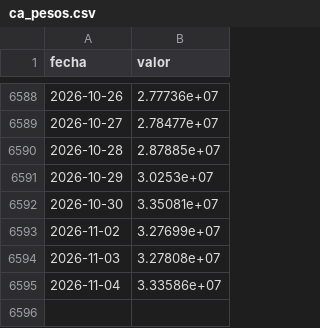
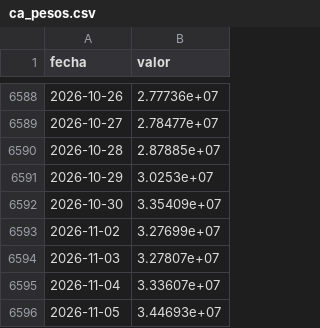
Before and after one commit to elibman36/dolarizacion, a CSV file: data/financiera/series/ar/ca_pesos.csv, drawn as a sheet; only a part is shown, gaps mark what is left out.

```diff
--- a/data/financiera/series/ar/ca_pesos.csv
+++ b/data/financiera/series/ar/ca_pesos.csv
@@ -6591,5 +6591,6 @@ fecha,valor
 2026-10-29,3.0253e+07
-2026-10-30,3.35081e+07
+2026-10-30,3.35409e+07
 2026-11-02,3.27699e+07
-2026-11-03,3.27808e+07
-2026-11-04,3.33586e+07
+2026-11-03,3.27807e+07
+2026-11-04,3.33607e+07
+2026-11-05,3.44693e+07
```
Also changed, not shown: data/financiera/series/ar/cc_pesos.csv, data/financiera/series/ar/circulante.csv, 33 other files.
